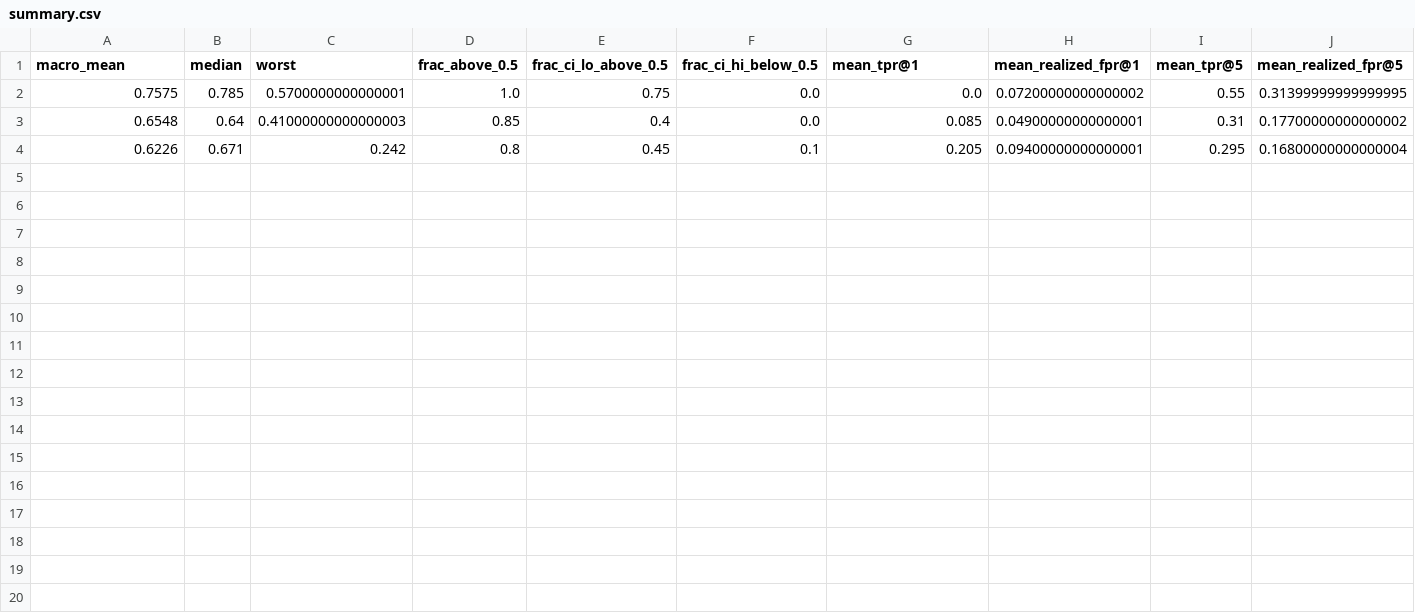
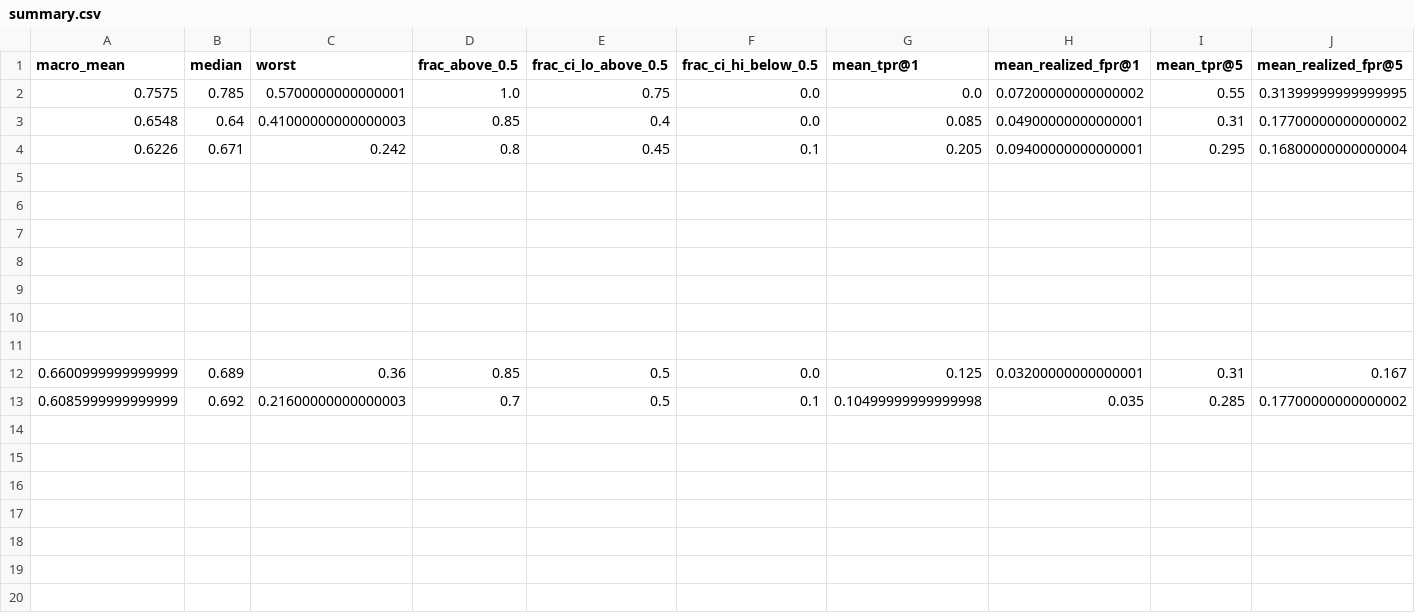
Before and after one commit to jeillei/AI_Image_Probe, a CSV file: results/core200/analysis/summary.csv, drawn as a sheet; only a part is shown; rows hold the shown columns only; the diff names each change by its address in the sheet, - before the commit and + after, or states it on an @@ line.

```diff
--- a/results/core200/analysis/summary.csv
+++ b/results/core200/analysis/summary.csv
+row 12: 0.6600999999999999 | 0.689 | 0.36 | 0.85 | 0.5 | 0.0 | 0.125 | 0.03200000000000001 | 0.31 | 0.167
+row 13: 0.6085999999999999 | 0.692 | 0.21600000000000003 | 0.7 | 0.5 | 0.1 | 0.10499999999999998 | 0.035 | 0.285 | 0.17700000000000002
+row 14: (empty)
+row 15: (empty)
+row 16: (empty)
+row 17: (empty)
+row 18: (empty)
+row 19: (empty)
+row 20: (empty)
```
Also changed, not shown: 33 other files.
